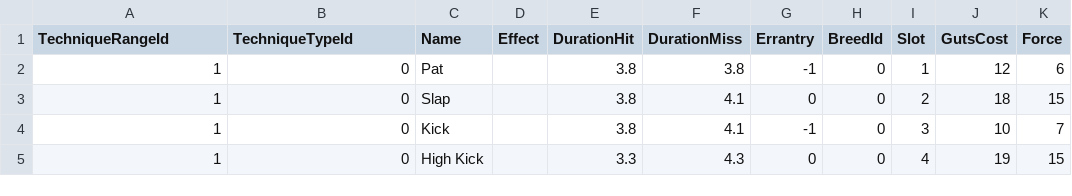
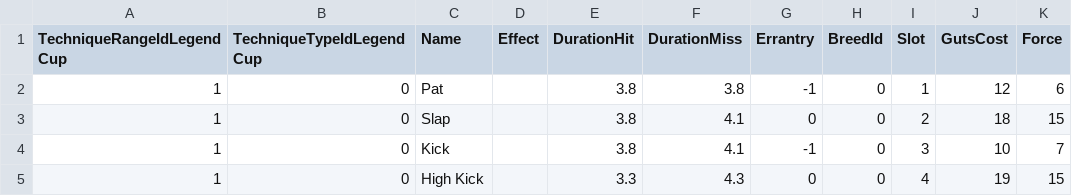
Before and after one commit to mikebm94/mr2dx-data, a CSV file: data/intermediate/scraped/techniques-legendcup.csv, drawn as a sheet; only a part is shown; the diff names each change by its address in the sheet, - before the commit and + after, or states it on an @@ line.

Commit message:
(refactor) Use correct field name for foreign keys

```diff
--- a/data/intermediate/scraped/techniques-legendcup.csv
+++ b/data/intermediate/scraped/techniques-legendcup.csv
-A1: TechniqueRangeId
+A1: TechniqueRangeIdLegendCup
-B1: TechniqueTypeId
+B1: TechniqueTypeIdLegendCup
```
Also changed, not shown: 2 other files.
